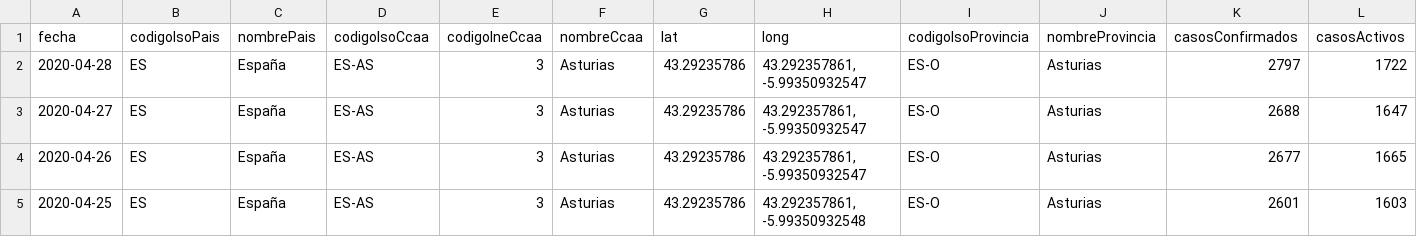
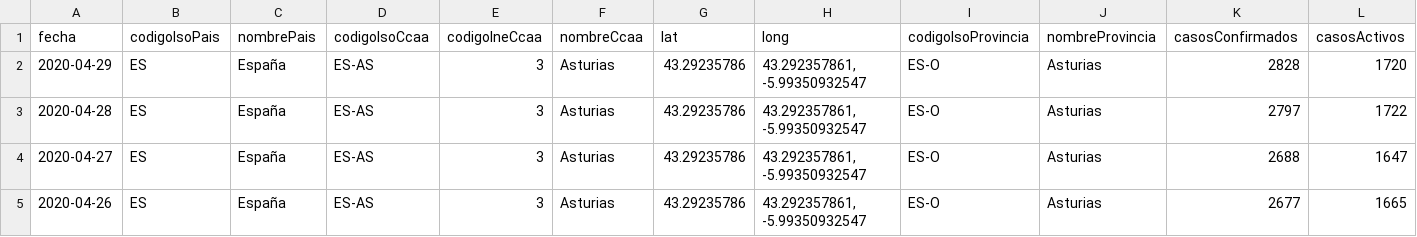
Before and after one commit to Secuoyas-Experience/covid-19-es, a CSV file: datos-comunidades-csv/covid-19-ES-AS-DatosCasos.csv, drawn as a sheet; only a part is shown; the shorter side is filled out with more unchanged rows; rows hold the shown columns only; the diff names each change by its address in the sheet, - before the commit and + after, or states it on an @@ line.

```diff
--- a/datos-comunidades-csv/covid-19-ES-AS-DatosCasos.csv
+++ b/datos-comunidades-csv/covid-19-ES-AS-DatosCasos.csv
+row 2: 2020-04-29 | ES | España | ES-AS | 3 | Asturias | 43.29235786 | 43.292357861, -5.99350932547 | ES-O | Asturias | 2828 | 1720
```
Also changed, not shown: datos-comunidades-csv/covid-19-ES-CB-DatosCasos.csv, datos-comunidades-csv/covid-19-ES-CL-DatosCasos.csv, 3 other files.
